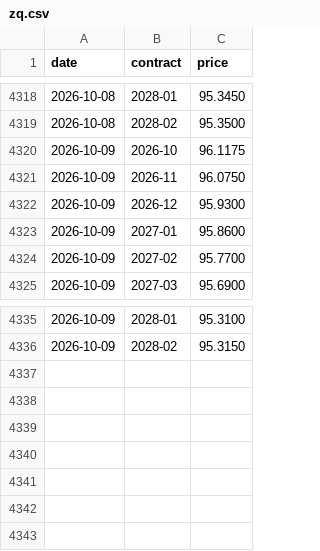
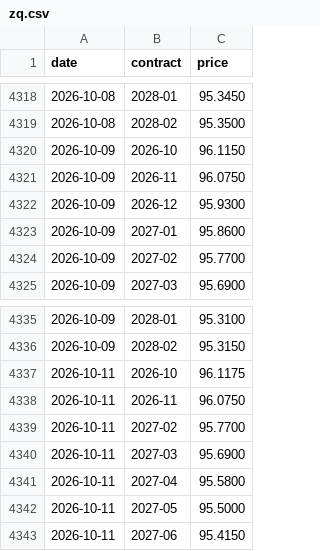
Before and after one commit to henrylin1009/us-rates-monitor, a CSV file: docs/data/zq.csv, drawn as a sheet; only a part is shown, gaps mark what is left out.

```diff
--- a/docs/data/zq.csv
+++ b/docs/data/zq.csv
@@ -4319,3 +4319,3 @@ date,contract,price
 2026-10-08,2028-02,95.3500
-2026-10-09,2026-10,96.1175
+2026-10-09,2026-10,96.1150
 2026-10-09,2026-11,96.0750
@@ -4336 +4336,8 @@ date,contract,price
 2026-10-09,2028-02,95.3150
+2026-10-11,2026-10,96.1175
+2026-10-11,2026-11,96.0750
+2026-10-11,2027-02,95.7700
+2026-10-11,2027-03,95.6900
+2026-10-11,2027-04,95.5800
+2026-10-11,2027-05,95.5000
+2026-10-11,2027-06,95.4150
```
Also changed, not shown: docs/data/breakeven.csv, docs/data/fed_summary.csv, 4 other files.
